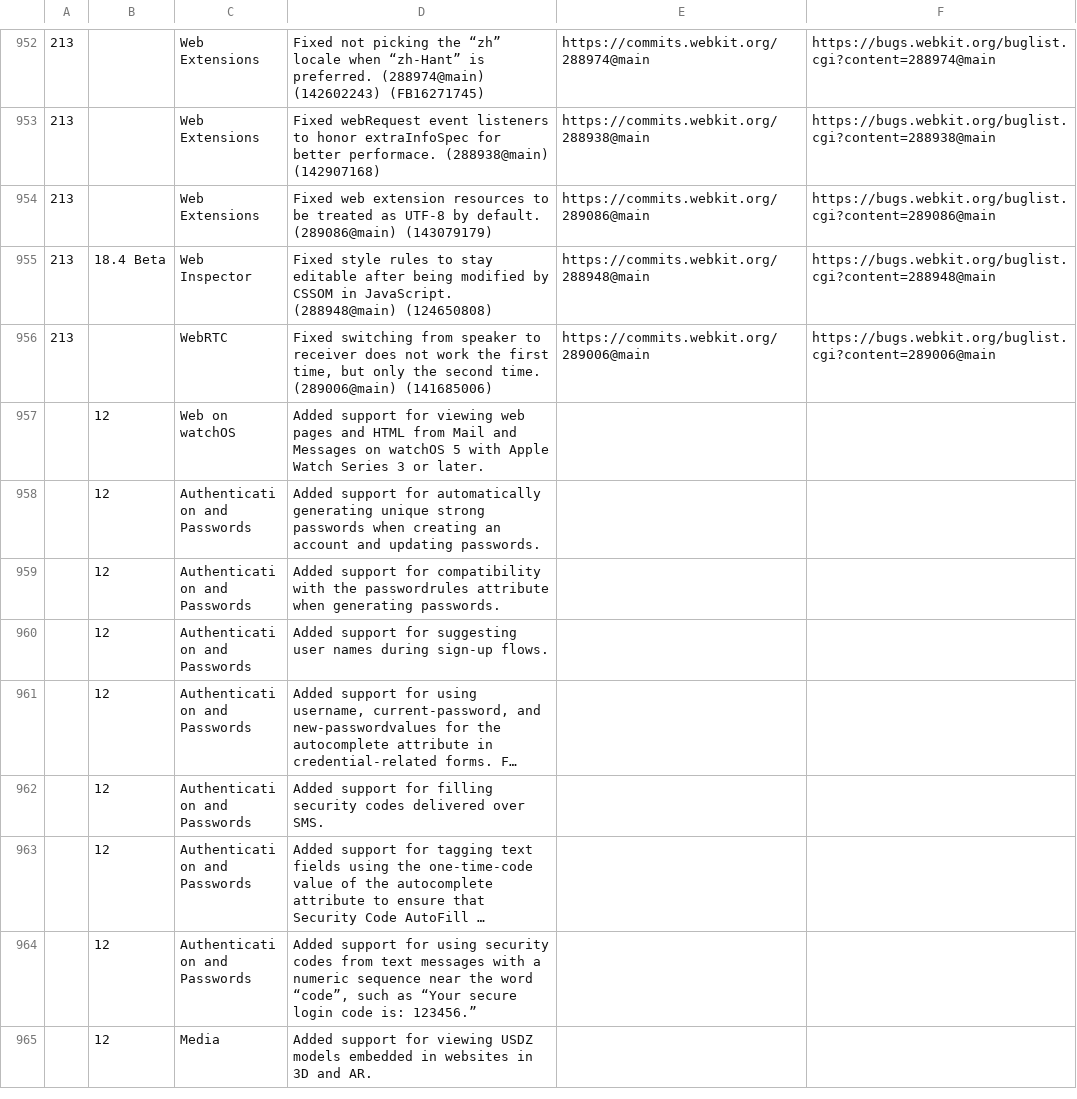
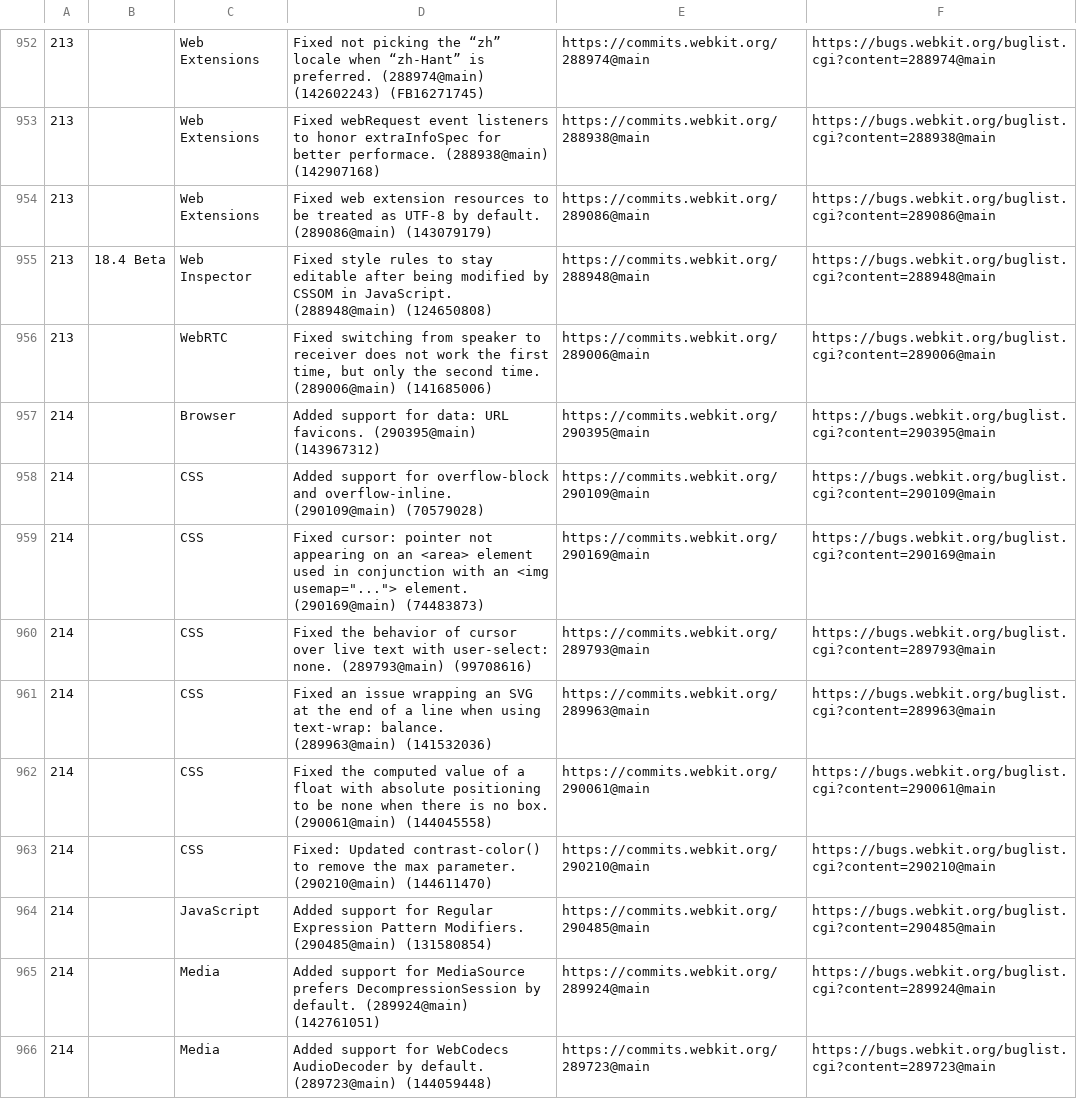
Before and after one commit to martinbalfanz/compat-utils, a CSV file: output/combined.csv, drawn as a sheet; only a part is shown, gaps mark what is left out; the shorter side is filled out with more unchanged rows; long unchanged cells end in …; the diff covers the shown part only; the diff names each change by its address in the sheet, - before the commit and + after, or states it on an @@ line.

```diff
--- a/output/combined.csv
+++ b/output/combined.csv
+row 957: 214 |  | Browser | Added support for data: URL favicons. (290395@main) (143967312) | https://commits.webkit.org/290395@main | https://bugs.webkit.org/buglist.cgi?content=290395@main
+row 958: 214 |  | CSS | Added support for overflow-block and overflow-inline. (290109@main) (70579028) | https://commits.webkit.org/290109@main | https://bugs.webkit.org/buglist.cgi?content=290109@main
+row 959: 214 |  | CSS | Fixed cursor: pointer not appearing on an <area> element used in conjunction with an <img usemap="..."> element. (290169@main) (74483873) | https://commits.webkit.org/290169@main | https://bugs.webkit.org/buglist.cgi?content=290169@main
+row 960: 214 |  | CSS | Fixed the behavior of cursor over live text with user-select: none. (289793@main) (99708616) | https://commits.webkit.org/289793@main | https://bugs.webkit.org/buglist.cgi?content=289793@main
+row 961: 214 |  | CSS | Fixed an issue wrapping an SVG at the end of a line when using text-wrap: balance. (289963@main) (141532036) | https://commits.webkit.org/289963@main | https://bugs.webkit.org/buglist.cgi?content=289963@main
+row 962: 214 |  | CSS | Fixed the computed value of a float with absolute positioning to be none when there is no box. (290061@main) (144045558) | https://commits.webkit.org/290061@main | https://bugs.webkit.org/buglist.cgi?content=290061@main
+row 963: 214 |  | CSS | Fixed: Updated contrast-color() to remove the max parameter. (290210@main) (144611470) | https://commits.webkit.org/290210@main | https://bugs.webkit.org/buglist.cgi?content=290210@main
+row 964: 214 |  | JavaScript | Added support for Regular Expression Pattern Modifiers. (290485@main) (131580854) | https://commits.webkit.org/290485@main | https://bugs.webkit.org/buglist.cgi?content=290485@main
+row 965: 214 |  | Media | Added support for MediaSource prefers DecompressionSession by default. (289924@main) (142761051) | https://commits.webkit.org/289924@main | https://bugs.webkit.org/buglist.cgi?content=289924@main
+row 966: 214 |  | Media | Added support for WebCodecs AudioDecoder by default. (289723@main) (144059448) | https://commits.webkit.org/289723@main | https://bugs.webkit.org/buglist.cgi?content=289723@main
```
Also changed, not shown: 9 added rows and 1 removed row elsewhere in this file, output/all-webkit-blog.csv, 1 other file.
